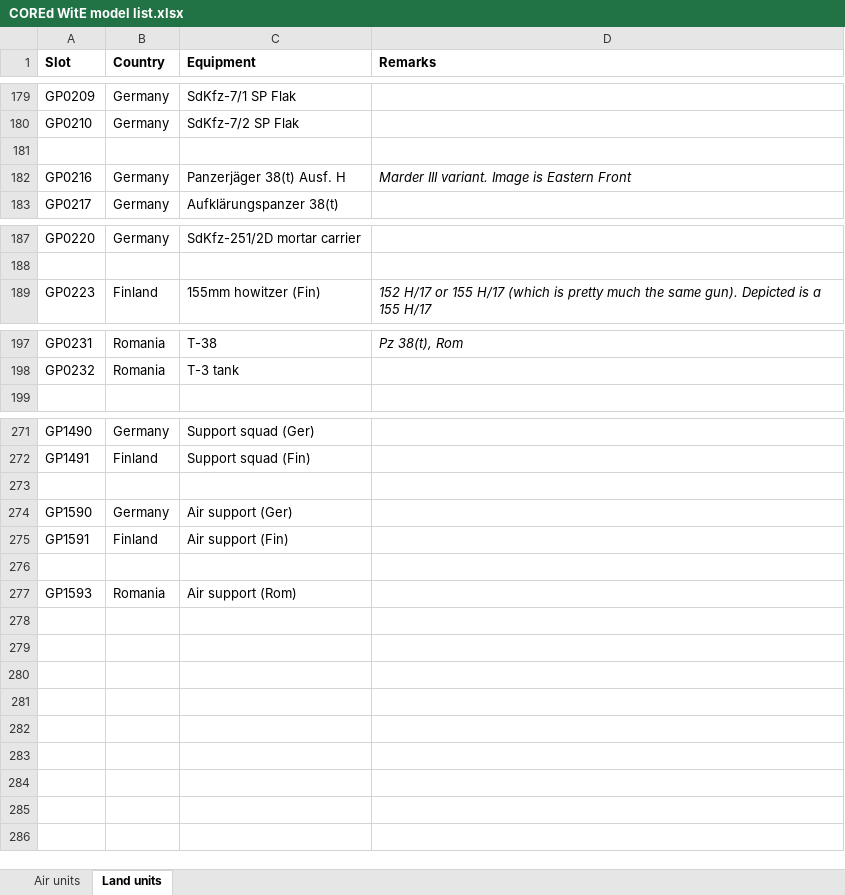
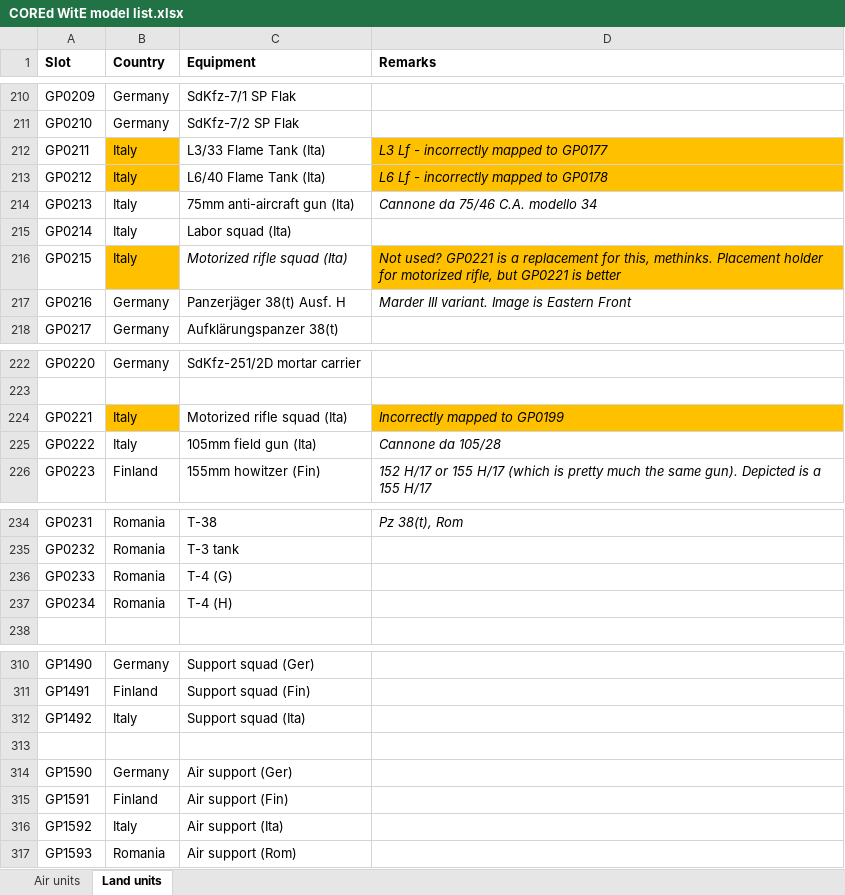
Before and after one commit to mod-CORE2/Gary-Grigsby-s-War-in-the-East, an Excel workbook: COREd WitE model list.xlsx, sheet Land units, drawn as a sheet; only a part is shown, gaps mark what is left out; values as stored, in another font and other column widths than the file's, no borders; addresses are those after the commit; the diff covers the shown part only; the diff names each change by its address in the sheet, - before the commit and + after, or states it on an @@ line.

```diff
--- a/COREd WitE model list.xlsx (sheet Land units)
+++ b/COREd WitE model list.xlsx (sheet Land units)
-row 212: (empty)
+row 212: GP0211 | Italy | L3/33 Flame Tank (Ita) | L3 Lf - incorrectly mapped to GP0177
-B212 fill: none
+B212 fill: #FFC000
-D212 fill: none
+D212 fill: #FFC000
+row 213: GP0212 | Italy | L6/40 Flame Tank (Ita) | L6 Lf - incorrectly mapped to GP0178
+row 214: GP0213 | Italy | 75mm anti-aircraft gun (Ita) | Cannone da 75/46 C.A. modello 34
+row 215: GP0214 | Italy | Labor squad (Ita)
+row 216: GP0215 | Italy | Motorized rifle squad (Ita) | Not used? GP0221 is a replacement for this, methinks. Placement holder for motorized rifle, but GP0221 is better
+row 224: GP0221 | Italy | Motorized rifle squad (Ita) | Incorrectly mapped to GP0199
+row 225: GP0222 | Italy | 105mm field gun (Ita) | Cannone da 105/28
+row 236: GP0233 | Romania | T-4 (G)
+row 237: GP0234 | Romania | T-4 (H)
+row 312: GP1492 | Italy | Support squad (Ita)
-row 316: (empty)
+row 316: GP1592 | Italy | Air support (Ita)
```
Also changed, not shown: 31 added rows and 3 edited cells elsewhere in this sheet, 43 other files.
